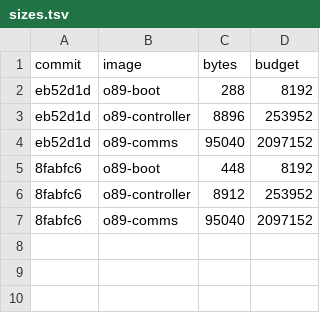
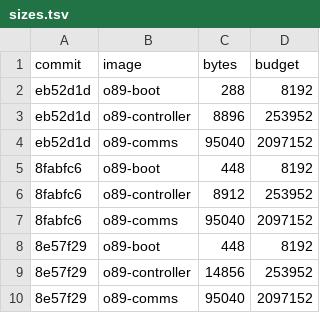
Before and after one commit to origin89hq/firmware, a TSV file: docs/sizes.tsv, drawn as a sheet.

Commit message:
docs: record the image sizes at 8e57f29 (#28)

```diff
--- a/docs/sizes.tsv
+++ b/docs/sizes.tsv
@@ -7 +7,4 @@ eb52d1d	o89-comms	95040	2097152
 8fabfc6	o89-comms	95040	2097152
+8e57f29	o89-boot	448	8192
+8e57f29	o89-controller	14856	253952
+8e57f29	o89-comms	95040	2097152
```
